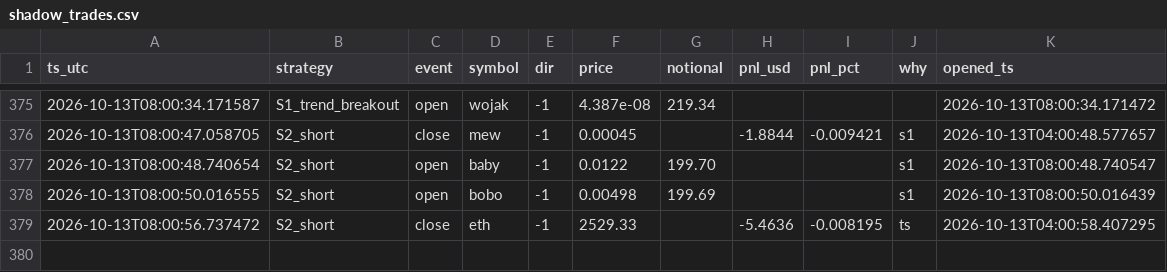
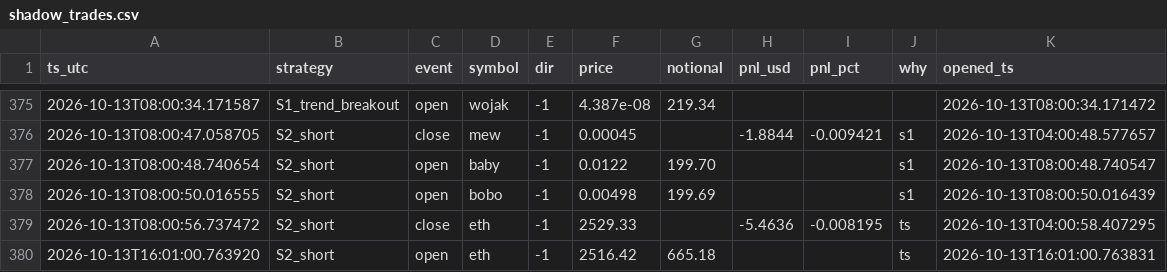
Before and after one commit to cecily626-crypto/claude-trading-bot-v1, a CSV file: shadow_trades.csv, drawn as a sheet; only a part is shown, gaps mark what is left out; the diff names each change by its address in the sheet, - before the commit and + after, or states it on an @@ line.

```diff
--- a/shadow_trades.csv
+++ b/shadow_trades.csv
+row 380: 2026-10-13T16:01:00.763920 | S2_short | open | eth | -1 | 2516.42 | 665.18 |  |  | ts | 2026-10-13T16:01:00.763831
```
Also changed, not shown: 4 other files.
